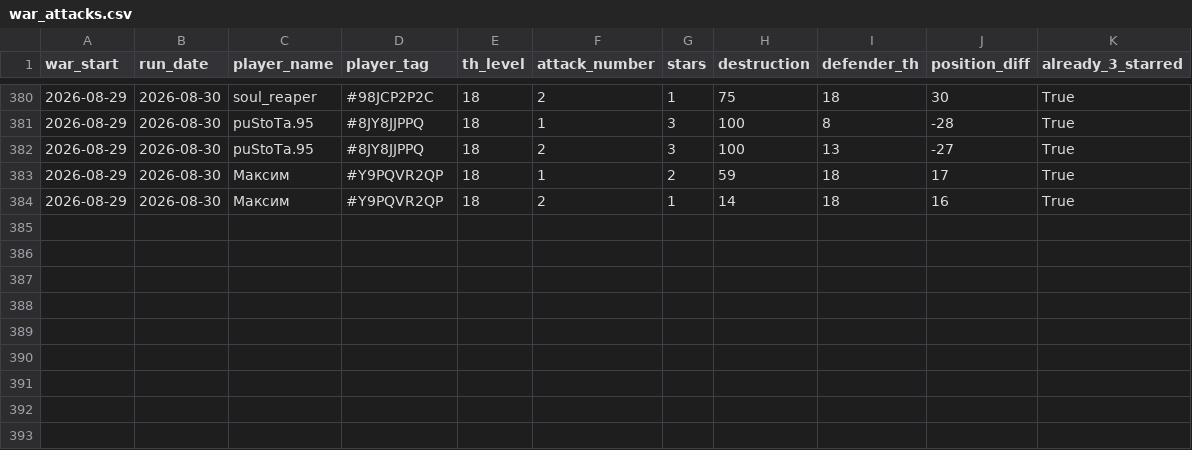
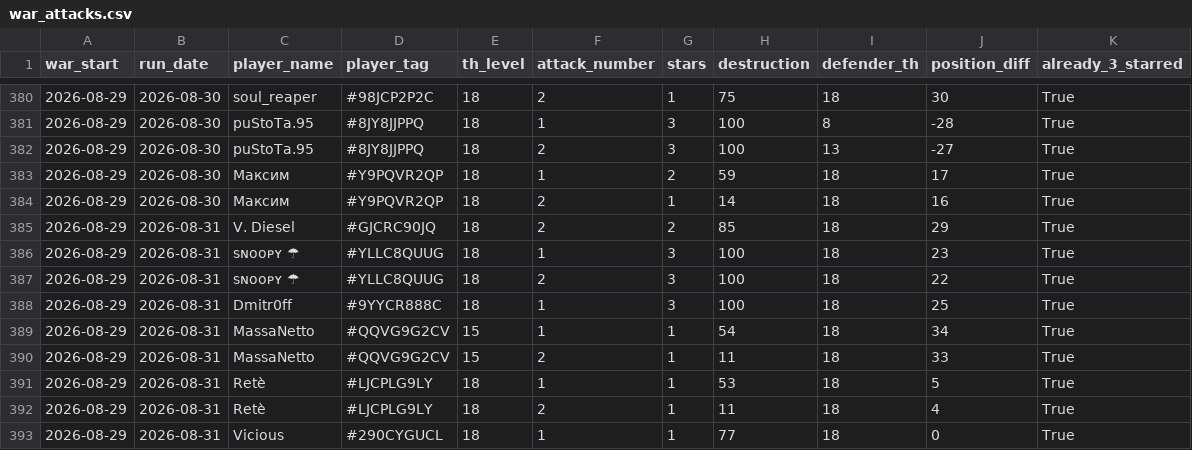
Before and after one commit to irisMoonwhisper/clash-of-clansh-scripts, a CSV file: war_attacks.csv, drawn as a sheet; only a part is shown, gaps mark what is left out.

```diff
--- a/war_attacks.csv
+++ b/war_attacks.csv
@@ -384 +384,10 @@ war_start;run_date;player_name;player_tag;th_level;attack_number;stars;destructi
 2026-08-29;2026-08-30;Максим;#Y9PQVR2QP;18;2;1;14;18;16;True
+2026-08-29;2026-08-31;V. Diesel;#GJCRC90JQ;18;2;2;85;18;29;True
+2026-08-29;2026-08-31;sɴᴏᴏᴘʏ ☂;#YLLC8QUUG;18;1;3;100;18;23;True
+2026-08-29;2026-08-31;sɴᴏᴏᴘʏ ☂;#YLLC8QUUG;18;2;3;100;18;22;True
+2026-08-29;2026-08-31;Dmitr0ff;#9YYCR888C;18;1;3;100;18;25;True
+2026-08-29;2026-08-31;MassaNetto;#QQVG9G2CV;15;1;1;54;18;34;True
+2026-08-29;2026-08-31;MassaNetto;#QQVG9G2CV;15;2;1;11;18;33;True
+2026-08-29;2026-08-31;Retè;#LJCPLG9LY;18;1;1;53;18;5;True
+2026-08-29;2026-08-31;Retè;#LJCPLG9LY;18;2;1;11;18;4;True
+2026-08-29;2026-08-31;Vicious;#290CYGUCL;18;1;1;77;18;0;True
```
Also changed, not shown: war_defenses.csv.
